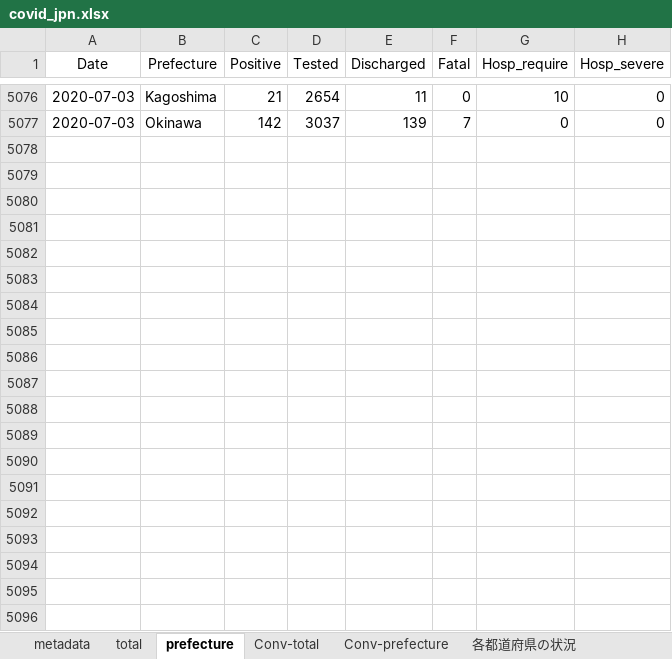
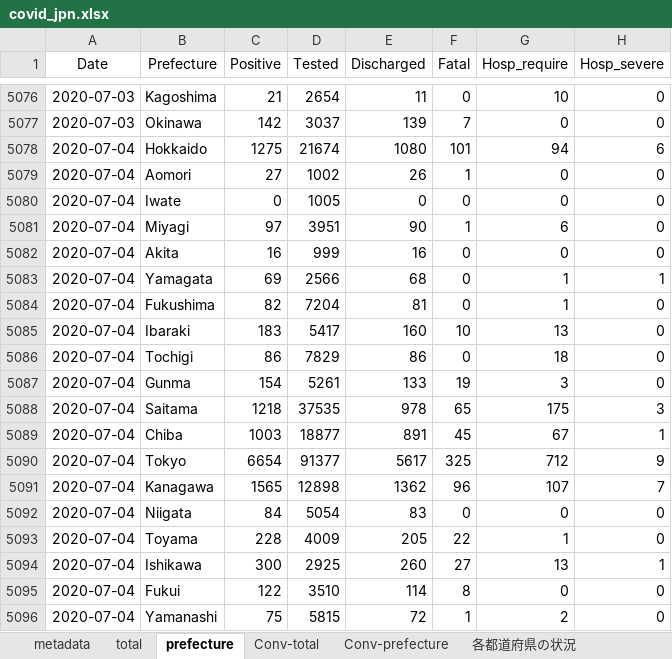
Before and after one commit to lisphilar/covid19-sir, an Excel workbook: data/japan/covid_jpn.xlsx, sheet prefecture, drawn as a sheet; only a part is shown, gaps mark what is left out; values as stored, in another font and other column widths than the file's, no borders; the diff covers the shown part only; the diff names each change by its address in the sheet, - before the commit and + after, or states it on an @@ line.

Commit message:
update: data

```diff
--- a/data/japan/covid_jpn.xlsx (sheet prefecture)
+++ b/data/japan/covid_jpn.xlsx (sheet prefecture)
+row 5078: 2020-07-04 | Hokkaido | 1275 | 21674 | 1080 | 101 | 94 | 6
+row 5079: 2020-07-04 | Aomori | 27 | 1002 | 26 | 1 | 0 | 0
+row 5080: 2020-07-04 | Iwate | 0 | 1005 | 0 | 0 | 0 | 0
+row 5081: 2020-07-04 | Miyagi | 97 | 3951 | 90 | 1 | 6 | 0
+row 5082: 2020-07-04 | Akita | 16 | 999 | 16 | 0 | 0 | 0
+row 5083: 2020-07-04 | Yamagata | 69 | 2566 | 68 | 0 | 1 | 1
+row 5084: 2020-07-04 | Fukushima | 82 | 7204 | 81 | 0 | 1 | 0
+row 5085: 2020-07-04 | Ibaraki | 183 | 5417 | 160 | 10 | 13 | 0
+row 5086: 2020-07-04 | Tochigi | 86 | 7829 | 86 | 0 | 18 | 0
+row 5087: 2020-07-04 | Gunma | 154 | 5261 | 133 | 19 | 3 | 0
+row 5088: 2020-07-04 | Saitama | 1218 | 37535 | 978 | 65 | 175 | 3
+row 5089: 2020-07-04 | Chiba | 1003 | 18877 | 891 | 45 | 67 | 1
+row 5090: 2020-07-04 | Tokyo | 6654 | 91377 | 5617 | 325 | 712 | 9
+row 5091: 2020-07-04 | Kanagawa | 1565 | 12898 | 1362 | 96 | 107 | 7
+row 5092: 2020-07-04 | Niigata | 84 | 5054 | 83 | 0 | 0 | 0
+row 5093: 2020-07-04 | Toyama | 228 | 4009 | 205 | 22 | 1 | 0
+row 5094: 2020-07-04 | Ishikawa | 300 | 2925 | 260 | 27 | 13 | 1
+row 5095: 2020-07-04 | Fukui | 122 | 3510 | 114 | 8 | 0 | 0
+row 5096: 2020-07-04 | Yamanashi | 75 | 5815 | 72 | 1 | 2 | 0
```
Also changed, not shown: 28 added rows elsewhere in this sheet, sheet Conv-prefecture, sheet 各都道府県の状況, sheet Conv-total, sheet total, 2 other files.
